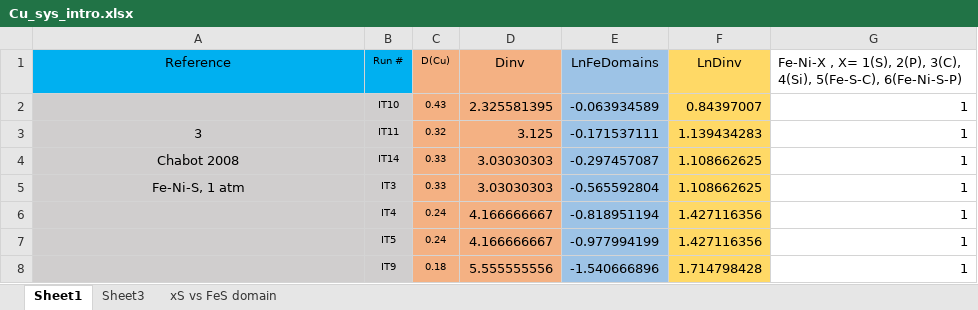
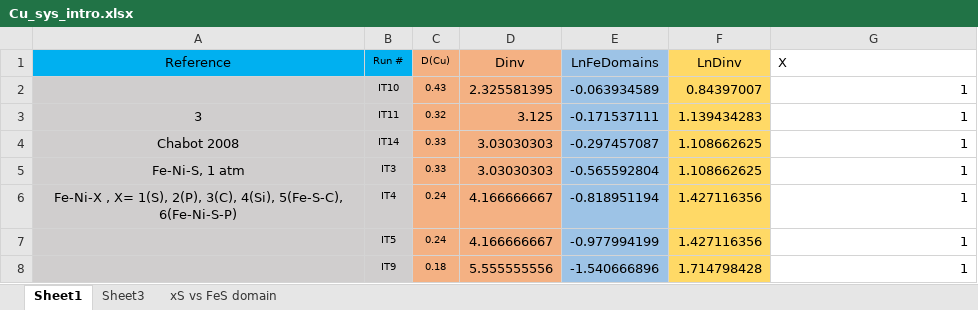
Before and after one commit to AaradhyaSaxena/23-Fractionation-of-elements-between-solid-and-molten-phases-in-multi-component-Fe-Ni-X-systems, an Excel workbook: ModifiedData/Cu_sys_intro.xlsx, sheet Sheet1, drawn as a sheet; only a part is shown; values as stored, in another font and other column widths than the file's, no borders; charts and pictures not drawn; the diff names each change by its address in the sheet, - before the commit and + after, or states it on an @@ line.

```diff
--- a/ModifiedData/Cu_sys_intro.xlsx (sheet Sheet1)
+++ b/ModifiedData/Cu_sys_intro.xlsx (sheet Sheet1)
-G1: Fe-Ni-X , X= 1(S), 2(P), 3(C), 4(Si), 5(Fe-S-C), 6(Fe-Ni-S-P)
+G1: X
-A6 (Reference): (empty)
+A6 (Reference): Fe-Ni-X , X= 1(S), 2(P), 3(C), 4(Si), 5(Fe-S-C), 6(Fe-Ni-S-P)
```
Also changed, not shown: charts or pictures, Data1/Ge.xlsx, ModifiedData/Cu_S-C_del.xlsx, 2 other files.
